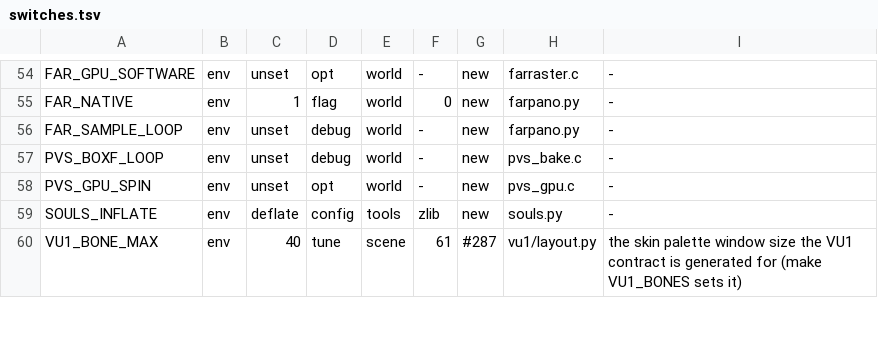
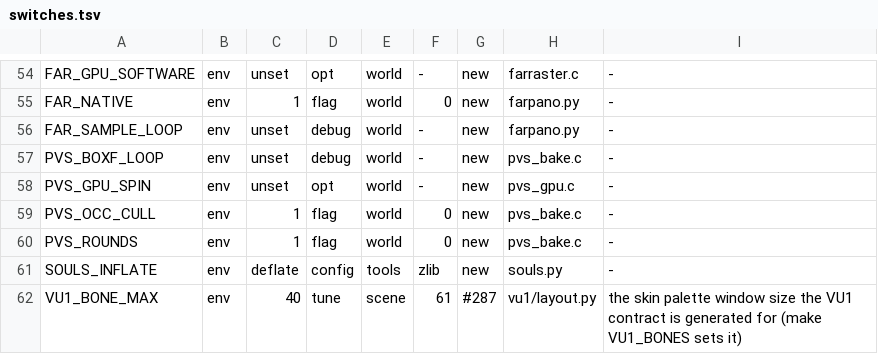
Before and after one commit to nekomancer01/DarkSoulsPS2, a TSV file: tools/switches.tsv, drawn as a sheet; only a part is shown, gaps mark what is left out.

```diff
--- a/tools/switches.tsv
+++ b/tools/switches.tsv
@@ -58,2 +58,4 @@ PVS_BOXF_LOOP	env	unset	debug	world	-	new	pvs_bake.c	-
 PVS_GPU_SPIN	env	unset	opt	world	-	new	pvs_gpu.c	-
+PVS_OCC_CULL	env	1	flag	world	0	new	pvs_bake.c	-
+PVS_ROUNDS	env	1	flag	world	0	new	pvs_bake.c	-
 SOULS_INFLATE	env	deflate	config	tools	zlib	new	souls.py	-
```
